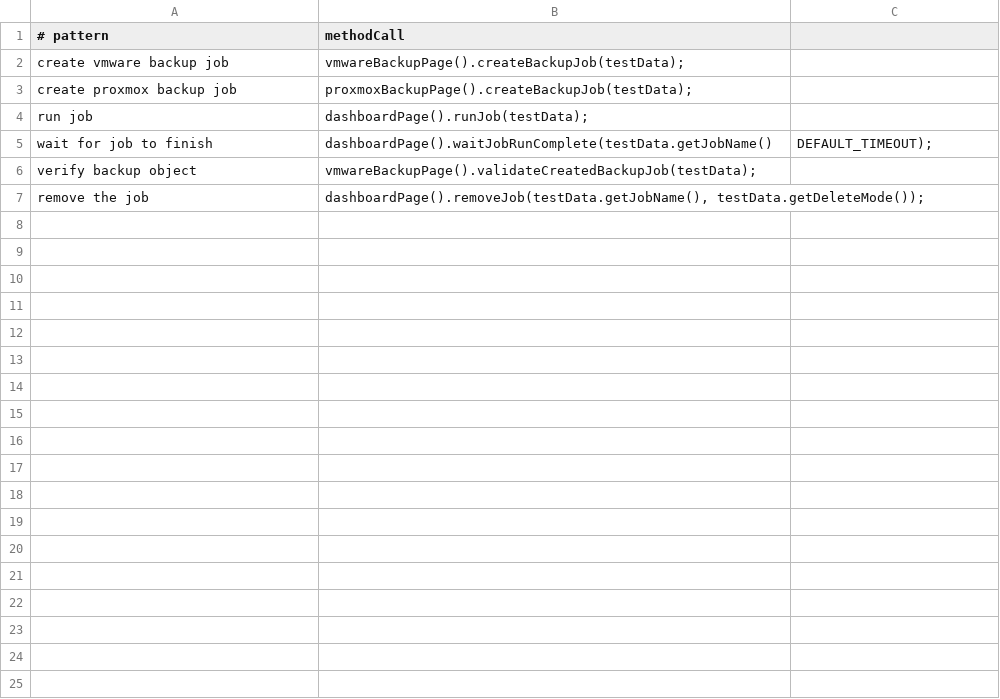
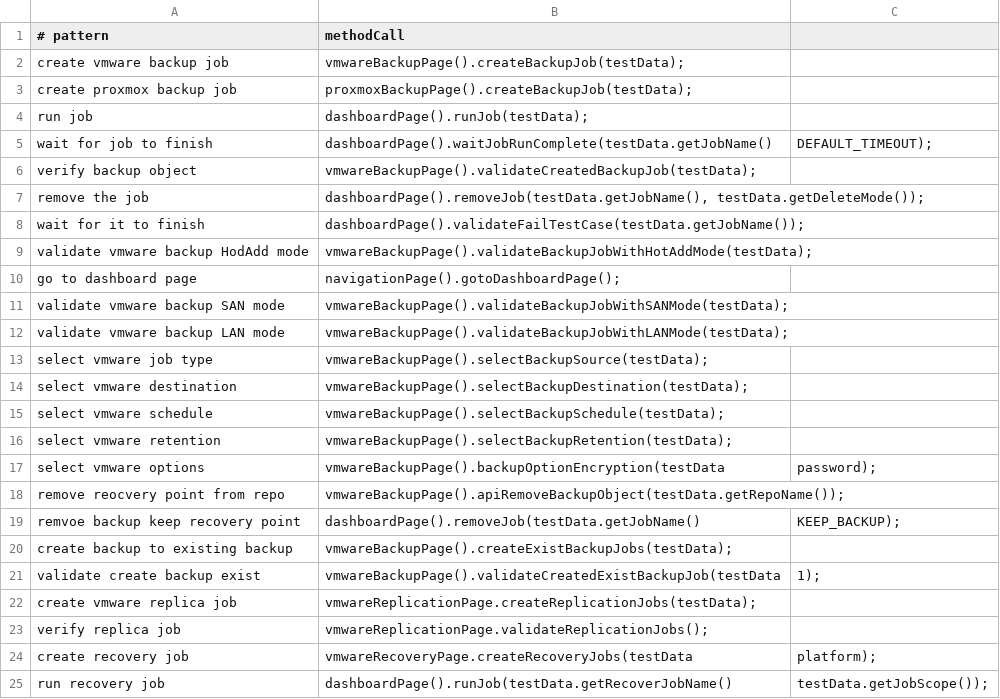
Before and after one commit to davidle-nkv/test-case-generator, a CSV file: src/main/resources/step-mappings.csv, drawn as a sheet.

Commit message:
Handle the existing file on github

```diff
--- a/src/main/resources/step-mappings.csv
+++ b/src/main/resources/step-mappings.csv
@@ -7 +7,19 @@ verify backup object, "vmwareBackupPage().validateCreatedBackupJob(testData);"
 remove the job,"dashboardPage().removeJob(testData.getJobName(), testData.getDeleteMode());"
+wait for it to finish, dashboardPage().validateFailTestCase(testData.getJobName());
+validate vmware backup HodAdd mode,	vmwareBackupPage().validateBackupJobWithHotAddMode(testData);
+go to dashboard page, navigationPage().gotoDashboardPage();
+validate vmware backup SAN mode, vmwareBackupPage().validateBackupJobWithSANMode(testData);
+validate vmware backup LAN mode, vmwareBackupPage().validateBackupJobWithLANMode(testData);
+select vmware job type, vmwareBackupPage().selectBackupSource(testData);
+select vmware destination, vmwareBackupPage().selectBackupDestination(testData);
+select vmware schedule, vmwareBackupPage().selectBackupSchedule(testData);
+select vmware retention, vmwareBackupPage().selectBackupRetention(testData);
+select vmware options, vmwareBackupPage().backupOptionEncryption(testData, password);
+remove reocvery point from repo, vmwareBackupPage().apiRemoveBackupObject(testData.getRepoName());
+remvoe backup keep recovery point, dashboardPage().removeJob(testData.getJobName(), KEEP_BACKUP);
+create backup to existing backup, vmwareBackupPage().createExistBackupJobs(testData);
+validate create backup exist, vmwareBackupPage().validateCreatedExistBackupJob(testData, 1);
+create vmware replica job, vmwareReplicationPage.createReplicationJobs(testData);
+verify replica job, vmwareReplicationPage.validateReplicationJobs();
+create recovery job, vmwareRecoveryPage.createRecoveryJobs(testData, platform);
+run recovery job, dashboardPage().runJob(testData.getRecoverJobName(), testData.getJobScope());
```
Also changed, not shown: 8 other files.
